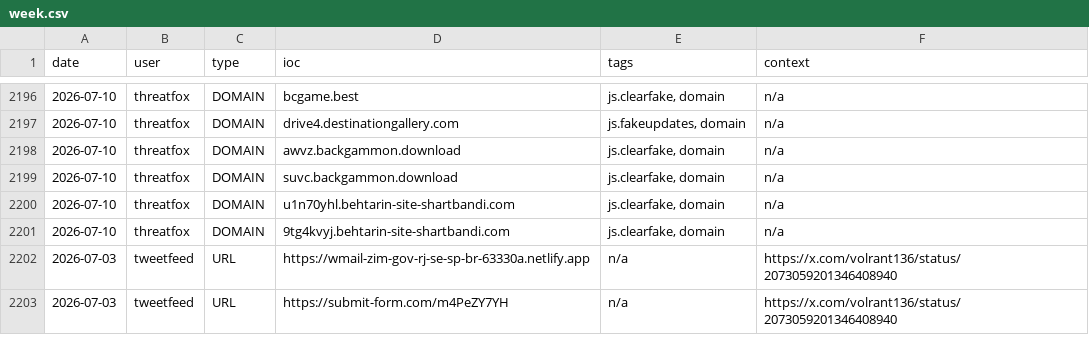
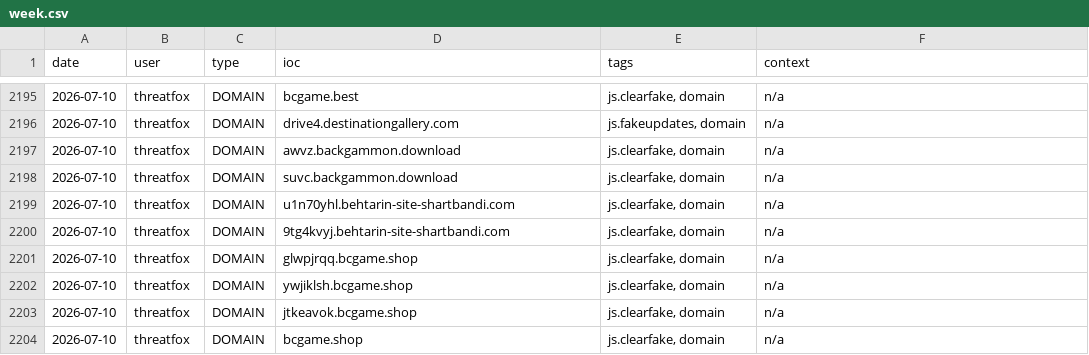
Before and after one commit to Adi-Lyt/vigia-ioc-feed, a CSV file: iocs/week.csv, drawn as a sheet; only a part is shown, gaps mark what is left out; removed rows and columns are numbered as before the commit, all else as after; the diff covers the shown part only; the diff names each change by its address in the sheet, - before the commit and + after, or states it on an @@ line.

Commit message:
chore: update IoC feed 2026-07-10 17:09 UTC

```diff
--- a/iocs/week.csv
+++ b/iocs/week.csv
-row 2202: 2026-07-03 | tweetfeed | URL | https://wmail-zim-gov-rj-se-sp-br-63330a.netlify.app | n/a | https://x.com/volrant136/status/2073059201346408940
-row 2203: 2026-07-03 | tweetfeed | URL | https://submit-form.com/m4PeZY7YH | n/a | https://x.com/volrant136/status/2073059201346408940
+row 2201: 2026-07-10 | threatfox | DOMAIN | glwpjrqq.bcgame.shop | js.clearfake, domain | n/a
+row 2202: 2026-07-10 | threatfox | DOMAIN | ywjiklsh.bcgame.shop | js.clearfake, domain | n/a
+row 2203: 2026-07-10 | threatfox | DOMAIN | jtkeavok.bcgame.shop | js.clearfake, domain | n/a
+row 2204: 2026-07-10 | threatfox | DOMAIN | bcgame.shop | js.clearfake, domain | n/a
```
Also changed, not shown: 8 added rows and 5 removed rows elsewhere in this file.
